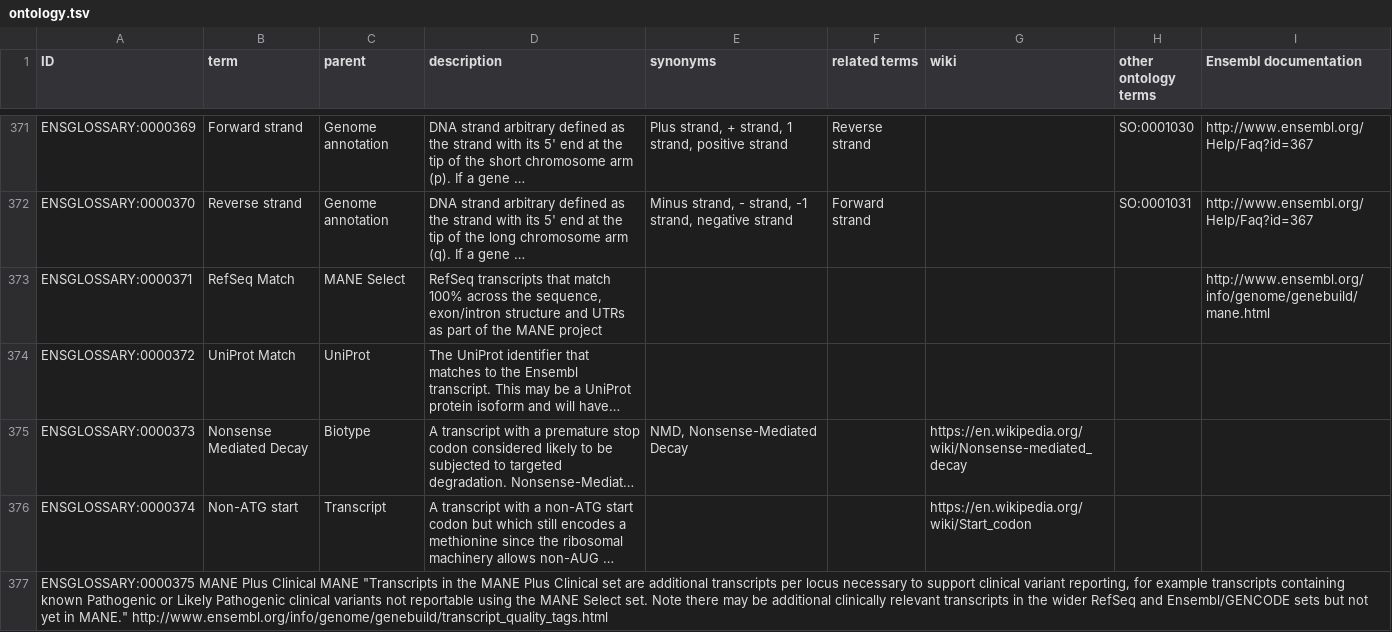
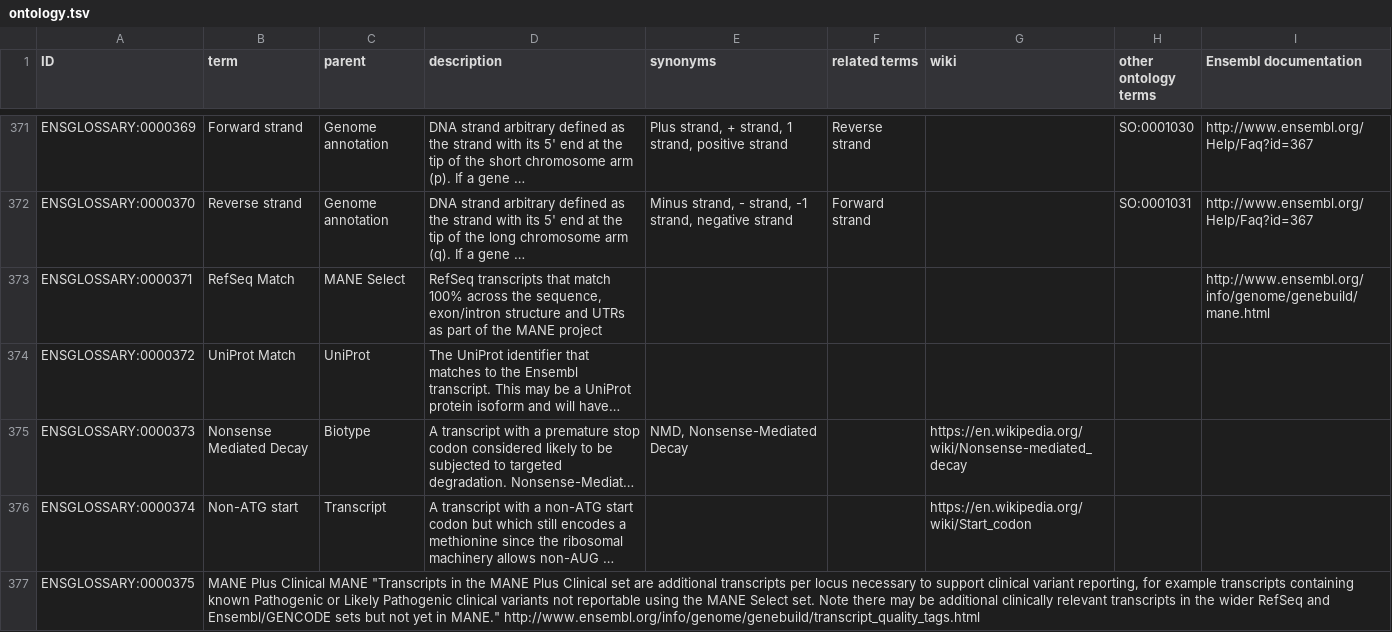
Before and after one commit to Ensembl/ensembl-glossary, a TSV file: src/templates/ontology.tsv, drawn as a sheet; only a part is shown, gaps mark what is left out; long unchanged cells end in …; removed rows and columns are numbered as before the commit, all else as after; the diff names each change by its address in the sheet, - before the commit and + after, or states it on an @@ line.

Commit message:
Update ontology.tsv

```diff
--- a/src/templates/ontology.tsv
+++ b/src/templates/ontology.tsv
-row 377: ENSGLOSSARY:0000375 MANE Plus Clinical MANE "Transcripts in the MANE Plus Clinical set are additional transcripts per locus necessary to support clinical variant reporting, for example transcripts containing known Pathogenic or Likely Pathogenic clinical variants not reportable using the MANE Select set. Note there may be additional clinically relevant transcripts in the wider RefSeq and Ensembl/GENCODE sets but not yet in MANE." http://www.ensembl.org/info/genome/genebuild/transcript_quality_tags.html
+row 377: ENSGLOSSARY:0000375 | MANE Plus Clinical MANE "Transcripts in the MANE Plus Clinical set are additional transcripts per locus necessary to support clinical variant reporting, for example transcripts containing known Pathogenic or Likely Pathogenic clinical variants not reportable using the MANE Select set. Note there may be additional clinically relevant transcripts in the wider RefSeq and Ensembl/GENCODE sets but not yet in MANE." http://www.ensembl.org/info/genome/genebuild/transcript_quality_tags.html
```
